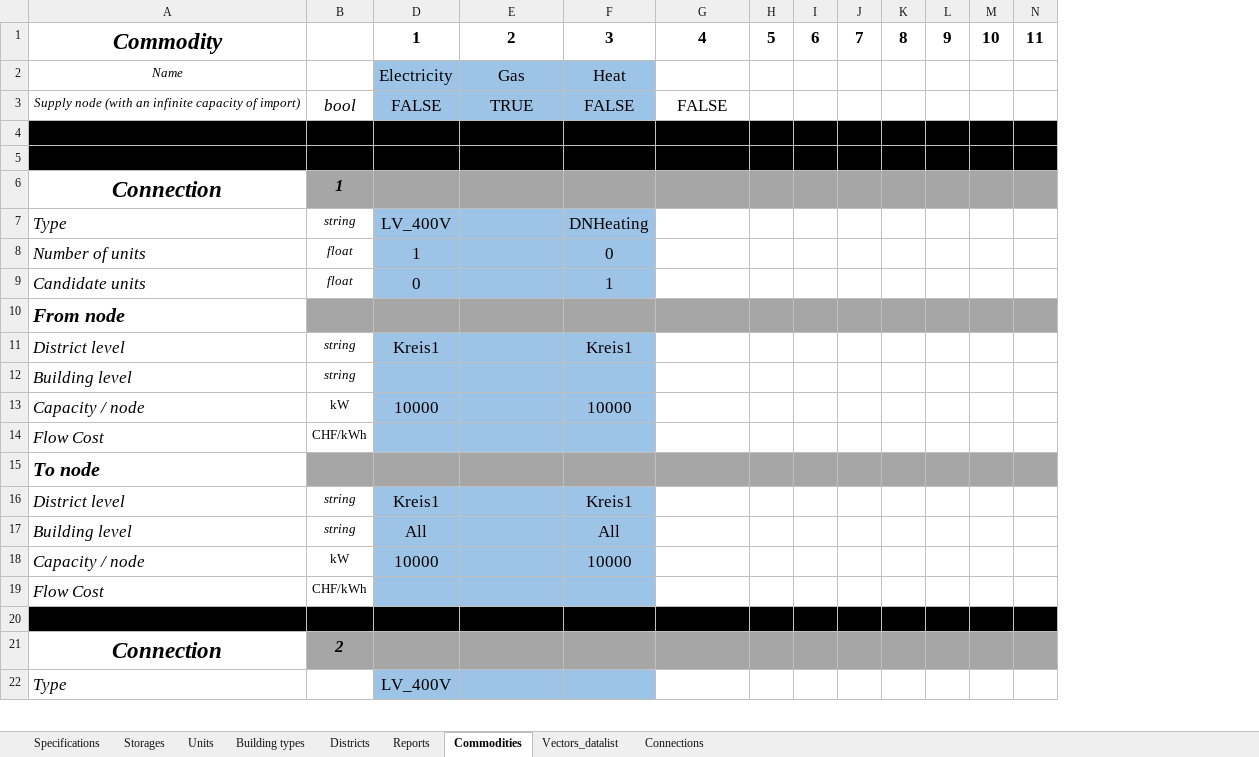
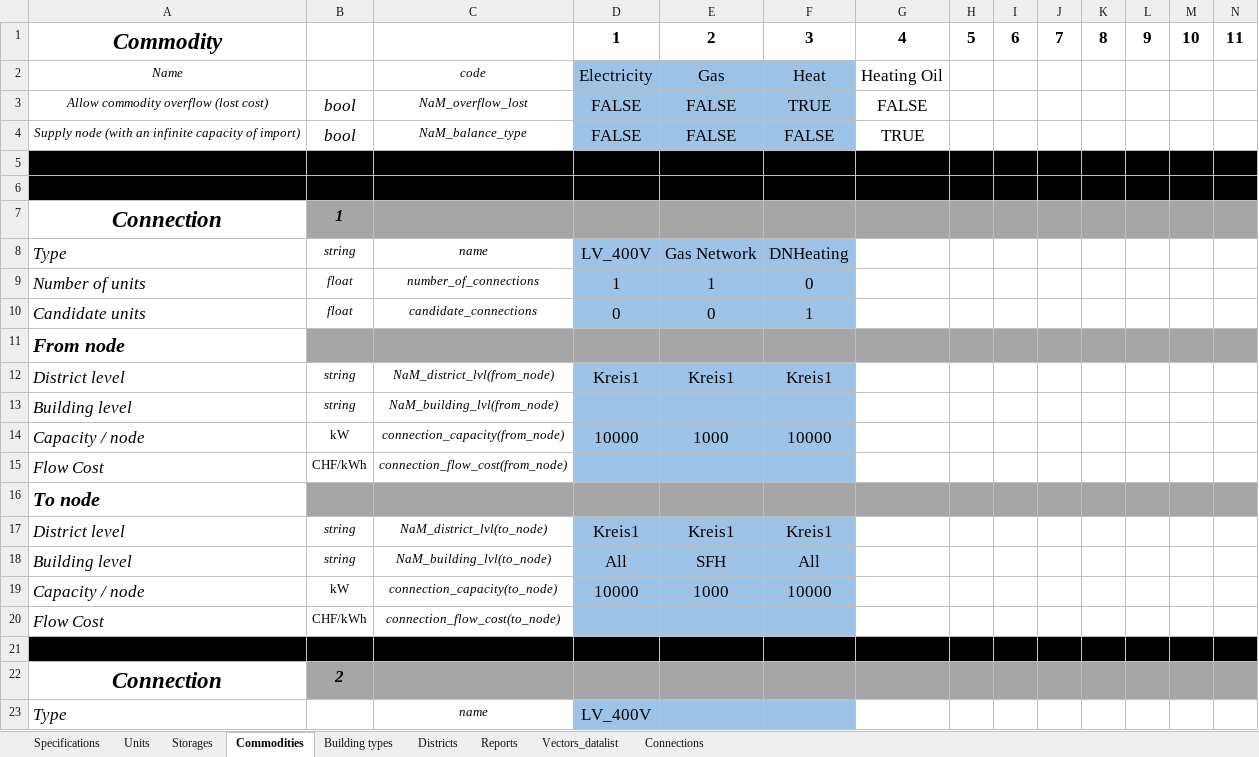
Before and after one commit to tbaptistal/MORPHE2US, an Excel workbook: 20250120_MORPHE2US.xlsx, sheet Commodities, drawn as a sheet; only a part is shown; values as stored, in another font and other column widths than the file's, no borders; addresses are those after the commit; rows hold the shown columns only; the diff names each change by its address in the sheet, - before the commit and + after, or states it on an @@ line.

```diff
--- a/20250120_MORPHE2US.xlsx (sheet Commodities)
+++ b/20250120_MORPHE2US.xlsx (sheet Commodities)
@@ sheet tab order changed: Specifications | Units | Storages | Commodities | Building types | Districts | Reports | Vectors_datalist | Connections @@
@@ column C unhidden, row 2: code; rows 4-23: NaM_balance_type |  |  |  | name | number_of_connections | candidate_connections |  | NaM_district_lvl(from_node) | NaM_building_lvl(from_node) | connection_capacity(from_node) | connection_flow_cost(from_node) |  | NaM_district_lvl(to_node) | NaM_building_lvl(to_node) | connection_capacity(to_node) | connection_flow_cost(to_node) |  |  | name @@
-G2: (empty)
+G2: Heating Oil
+row 3: Allow commodity overflow (lost cost) | bool | NaM_overflow_lost | FALSE | FALSE | TRUE | FALSE
-E4: TRUE
+E4: FALSE
-G4: FALSE
+G4: TRUE
-E8: (empty)
+E8: Gas Network
-E9: (empty)
+E9: 1
-E10: (empty)
+E10: 0
-E12: (empty)
+E12: Kreis1
-E14: (empty)
+E14: 1000
-E17: (empty)
+E17: Kreis1
-E18: (empty)
+E18: SFH
-E19: (empty)
+E19: 1000
```
Also changed, not shown: sheet Vectors_datalist, sheet Districts, sheet Specifications, sheet Storages, sheet Units, sheet Building types, 1 more sheet, formulas that keep their value, 1 other file.
